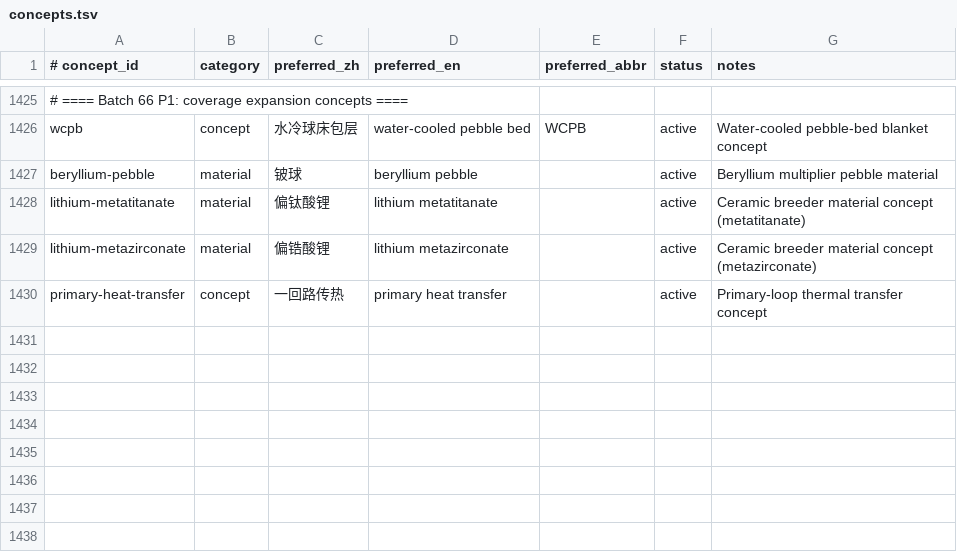
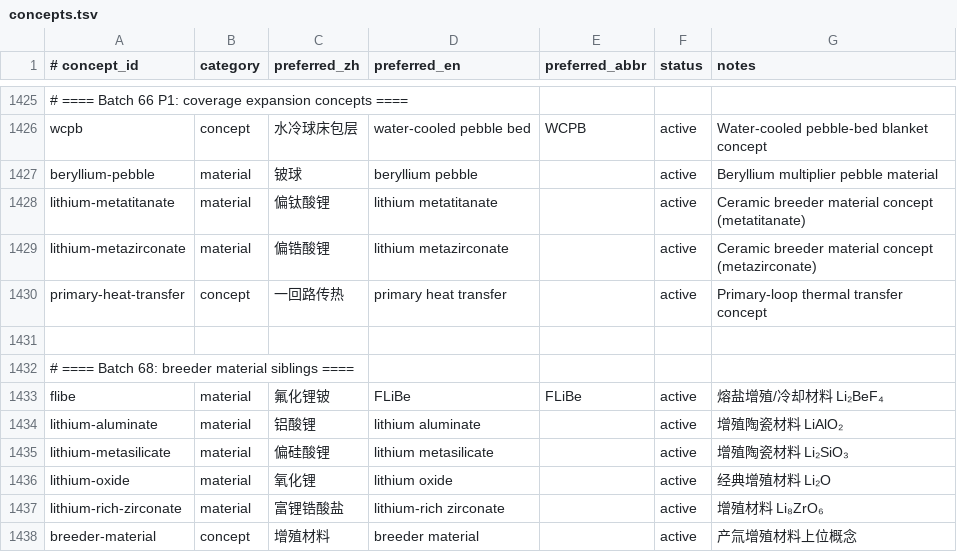
Before and after one commit to zxkjack123/fusion-terms, a TSV file: terms/registry/concepts.tsv, drawn as a sheet; only a part is shown, gaps mark what is left out.

```diff
--- a/terms/registry/concepts.tsv
+++ b/terms/registry/concepts.tsv
@@ -1430 +1430,9 @@ lithium-metazirconate	material	偏锆酸锂	lithium metazirconate		active	Cerami
 primary-heat-transfer	concept	一回路传热	primary heat transfer		active	Primary-loop thermal transfer concept
+
+# ==== Batch 68: breeder material siblings ====
+flibe	material	氟化锂铍	FLiBe	FLiBe	active	熔盐增殖/冷却材料 Li₂BeF₄
+lithium-aluminate	material	铝酸锂	lithium aluminate		active	增殖陶瓷材料 LiAlO₂
+lithium-metasilicate	material	偏硅酸锂	lithium metasilicate		active	增殖陶瓷材料 Li₂SiO₃
+lithium-oxide	material	氧化锂	lithium oxide		active	经典增殖材料 Li₂O
+lithium-rich-zirconate	material	富锂锆酸盐	lithium-rich zirconate		active	增殖材料 Li₈ZrO₆
+breeder-material	concept	增殖材料	breeder material		active	产氚增殖材料上位概念
```
Also changed, not shown: terms/registry/aliases.tsv, terms/registry/evidence.tsv, 1 other file.
